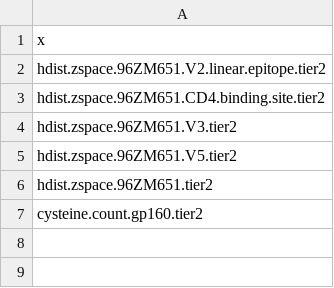
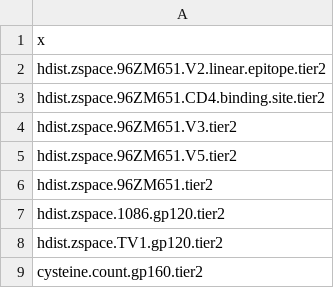
Before and after one commit to lililecuyer/702sieve, a CSV file: tables/preScreen/varquantitativeMarksScreenedIn_tier2.csv, drawn as a sheet.

Commit message:
Added quantitative marks

```diff
--- a/tables/preScreen/varquantitativeMarksScreenedIn_tier2.csv
+++ b/tables/preScreen/varquantitativeMarksScreenedIn_tier2.csv
@@ -6,2 +6,4 @@
 "hdist.zspace.96ZM651.tier2"
+"hdist.zspace.1086.gp120.tier2"
+"hdist.zspace.TV1.gp120.tier2"
 "cysteine.count.gp160.tier2"
```
Also changed, not shown: 50 other files.
